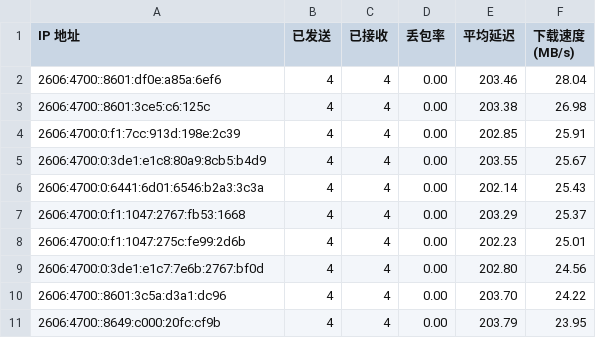
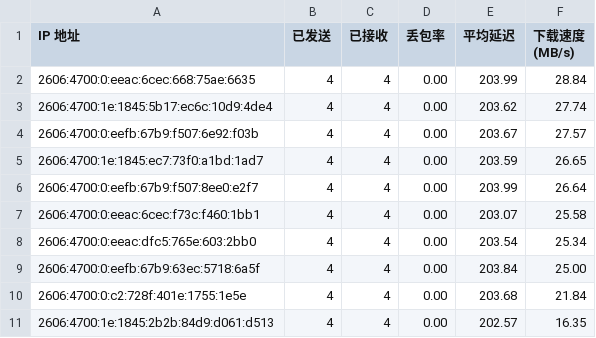
Before and after one commit to yuntinkn06/IPDB, a CSV file: BestCF/ipv6.csv, drawn as a sheet.

Commit message:
Update BestCF/ipv6.csv - 2026-04-29 08:06:44

```diff
--- a/BestCF/ipv6.csv
+++ b/BestCF/ipv6.csv
@@ -1,11 +1,11 @@
 IP 地址,已发送,已接收,丢包率,平均延迟,下载速度 (MB/s)
-2606:4700::8601:df0e:a85a:6ef6,4,4,0.00,203.46,28.04
-2606:4700::8601:3ce5:c6:125c,4,4,0.00,203.38,26.98
-2606:4700:0:f1:7cc:913d:198e:2c39,4,4,0.00,202.85,25.91
-2606:4700:0:3de1:e1c8:80a9:8cb5:b4d9,4,4,0.00,203.55,25.67
-2606:4700:0:6441:6d01:6546:b2a3:3c3a,4,4,0.00,202.14,25.43
-2606:4700:0:f1:1047:2767:fb53:1668,4,4,0.00,203.29,25.37
-2606:4700:0:f1:1047:275c:fe99:2d6b,4,4,0.00,202.23,25.01
-2606:4700:0:3de1:e1c7:7e6b:2767:bf0d,4,4,0.00,202.80,24.56
-2606:4700::8601:3c5a:d3a1:dc96,4,4,0.00,203.70,24.22
-2606:4700::8649:c000:20fc:cf9b,4,4,0.00,203.79,23.95
+2606:4700:0:eeac:6cec:668:75ae:6635,4,4,0.00,203.99,28.84
+2606:4700:1e:1845:5b17:ec6c:10d9:4de4,4,4,0.00,203.62,27.74
+2606:4700:0:eefb:67b9:f507:6e92:f03b,4,4,0.00,203.67,27.57
+2606:4700:1e:1845:ec7:73f0:a1bd:1ad7,4,4,0.00,203.59,26.65
+2606:4700:0:eefb:67b9:f507:8ee0:e2f7,4,4,0.00,203.99,26.64
+2606:4700:0:eeac:6cec:f73c:f460:1bb1,4,4,0.00,203.07,25.58
+2606:4700:0:eeac:dfc5:765e:603:2bb0,4,4,0.00,203.54,25.34
+2606:4700:0:eefb:67b9:63ec:5718:6a5f,4,4,0.00,203.84,25.00
+2606:4700:0:c2:728f:401e:1755:1e5e,4,4,0.00,203.68,21.84
+2606:4700:1e:1845:2b2b:84d9:d061:d513,4,4,0.00,202.57,16.35
```
